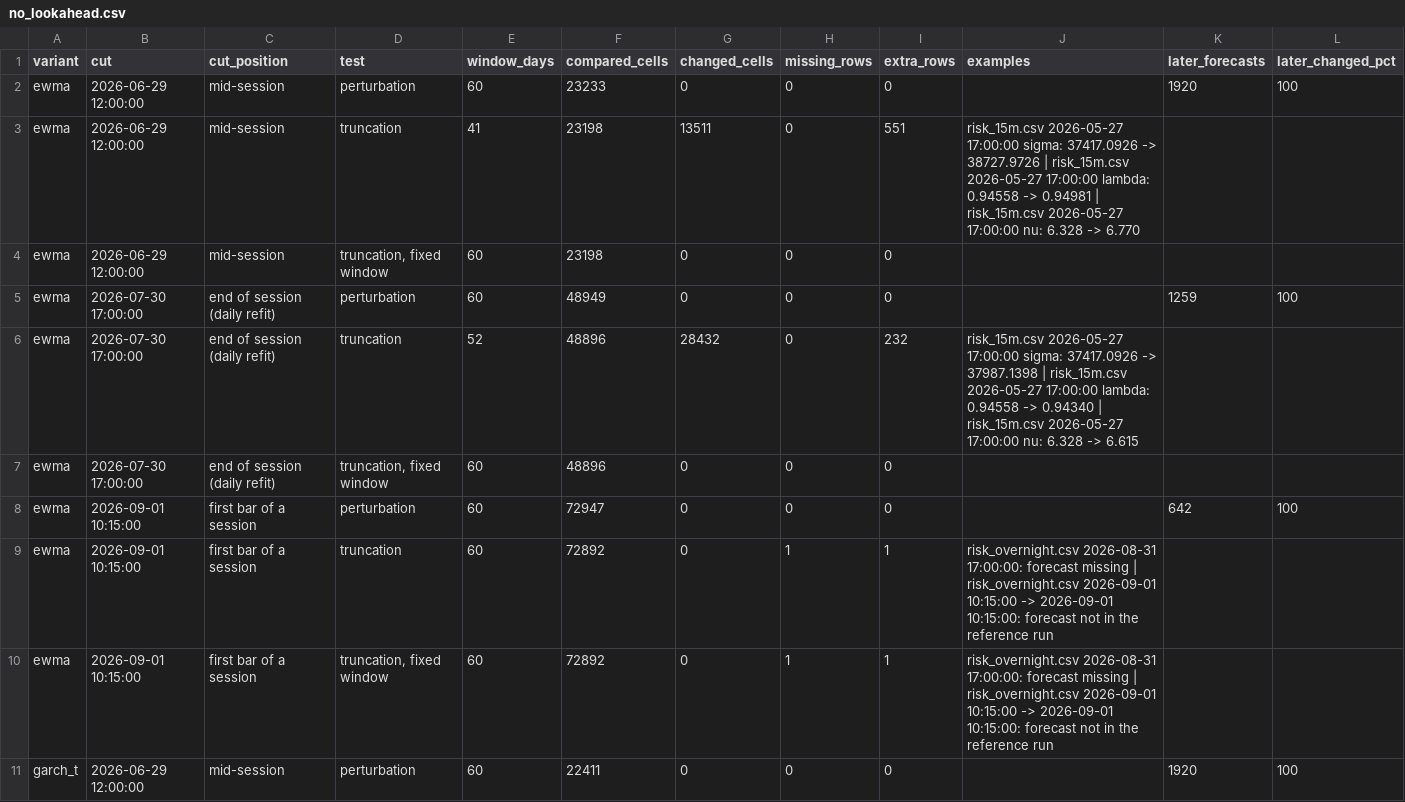
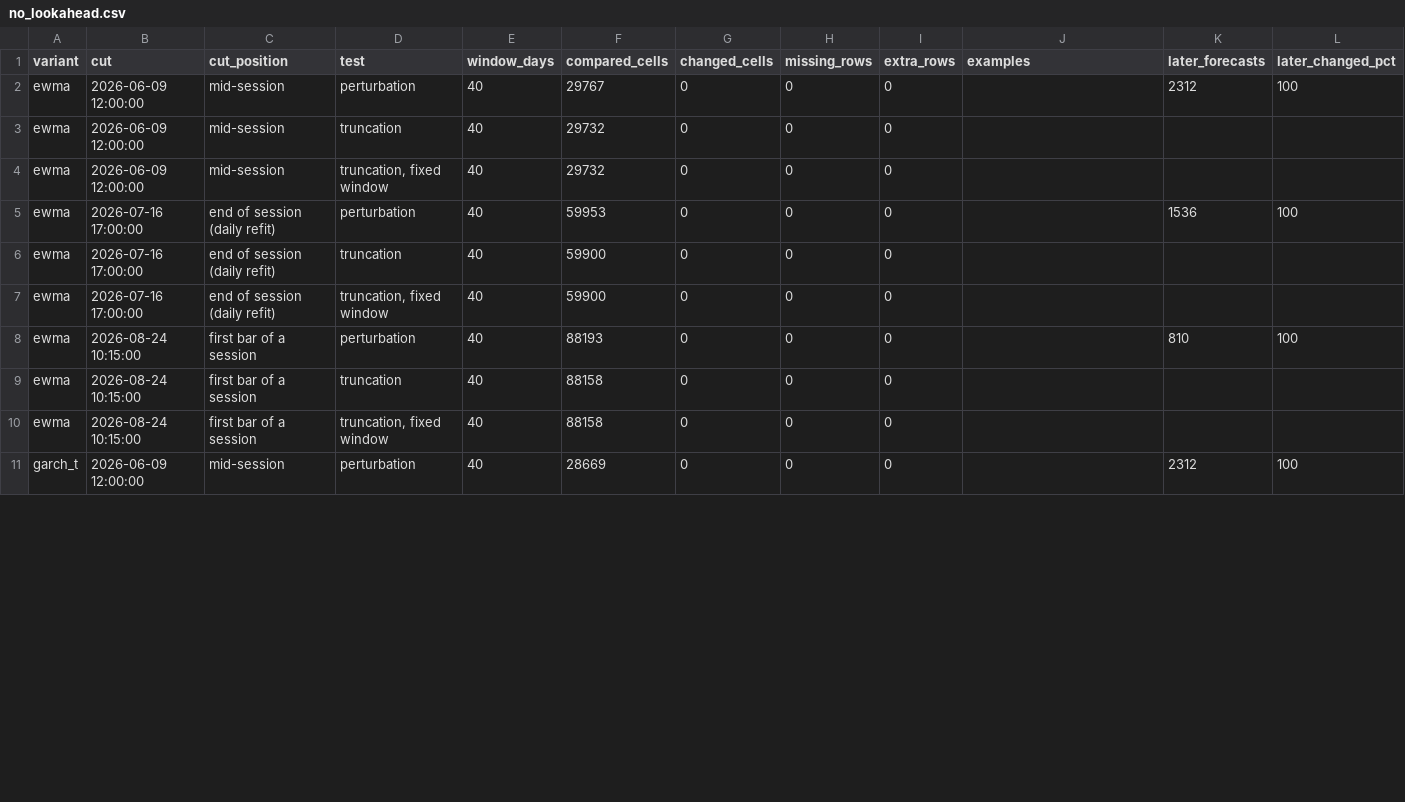
Before and after one commit to gustavoscardino/intraday-risk-engine, a CSV file: atam/results/correctness/no_lookahead.csv, drawn as a sheet; only a part is shown; the diff covers the shown part only.

```diff
--- a/atam/results/correctness/no_lookahead.csv
+++ b/atam/results/correctness/no_lookahead.csv
@@ -1,11 +1,11 @@
 variant,cut,cut_position,test,window_days,compared_cells,changed_cells,missing_rows,extra_rows,examples,later_forecasts,later_changed_pct
-ewma,2026-06-29 12:00:00,mid-session,perturbation,60,23233,0,0,0,,1920,100
-ewma,2026-06-29 12:00:00,mid-session,truncation,41,23198,13511,0,551,risk_15m.csv 2026-05-27 17:00:00 sigma: 37417.0926 -> 38727.9726 | risk_15m.csv 2026-05-27 17:00:00 lambda: 0.94558 -> 0.94981 | risk_15m.csv 2026-05-27 17:00:00 nu: 6.328 -> 6.770,,
-ewma,2026-06-29 12:00:00,mid-session,"truncation, fixed window",60,23198,0,0,0,,,
-ewma,2026-07-30 17:00:00,end of session (daily refit),perturbation,60,48949,0,0,0,,1259,100
-ewma,2026-07-30 17:00:00,end of session (daily refit),truncation,52,48896,28432,0,232,risk_15m.csv 2026-05-27 17:00:00 sigma: 37417.0926 -> 37987.1398 | risk_15m.csv 2026-05-27 17:00:00 lambda: 0.94558 -> 0.94340 | risk_15m.csv 2026-05-27 17:00:00 nu: 6.328 -> 6.615,,
-ewma,2026-07-30 17:00:00,end of session (daily refit),"truncation, fixed window",60,48896,0,0,0,,,
-ewma,2026-09-01 10:15:00,first bar of a session,perturbation,60,72947,0,0,0,,642,100
-ewma,2026-09-01 10:15:00,first bar of a session,truncation,60,72892,0,1,1,risk_overnight.csv 2026-08-31 17:00:00: forecast missing | risk_overnight.csv 2026-09-01 10:15:00 -> 2026-09-01 10:15:00: forecast not in the reference run,,
-ewma,2026-09-01 10:15:00,first bar of a session,"truncation, fixed window",60,72892,0,1,1,risk_overnight.csv 2026-08-31 17:00:00: forecast missing | risk_overnight.csv 2026-09-01 10:15:00 -> 2026-09-01 10:15:00: forecast not in the reference run,,
-garch_t,2026-06-29 12:00:00,mid-session,perturbation,60,22411,0,0,0,,1920,100
+ewma,2026-06-09 12:00:00,mid-session,perturbation,40,29767,0,0,0,,2312,100
+ewma,2026-06-09 12:00:00,mid-session,truncation,40,29732,0,0,0,,,
+ewma,2026-06-09 12:00:00,mid-session,"truncation, fixed window",40,29732,0,0,0,,,
+ewma,2026-07-16 17:00:00,end of session (daily refit),perturbation,40,59953,0,0,0,,1536,100
+ewma,2026-07-16 17:00:00,end of session (daily refit),truncation,40,59900,0,0,0,,,
+ewma,2026-07-16 17:00:00,end of session (daily refit),"truncation, fixed window",40,59900,0,0,0,,,
+ewma,2026-08-24 10:15:00,first bar of a session,perturbation,40,88193,0,0,0,,810,100
+ewma,2026-08-24 10:15:00,first bar of a session,truncation,40,88158,0,0,0,,,
+ewma,2026-08-24 10:15:00,first bar of a session,"truncation, fixed window",40,88158,0,0,0,,,
+garch_t,2026-06-09 12:00:00,mid-session,perturbation,40,28669,0,0,0,,2312,100
```
Also changed, not shown: 68 edited cells elsewhere in this file, atam/results/faults/measurements.csv, atam/results/findings.csv, 56 other files.
